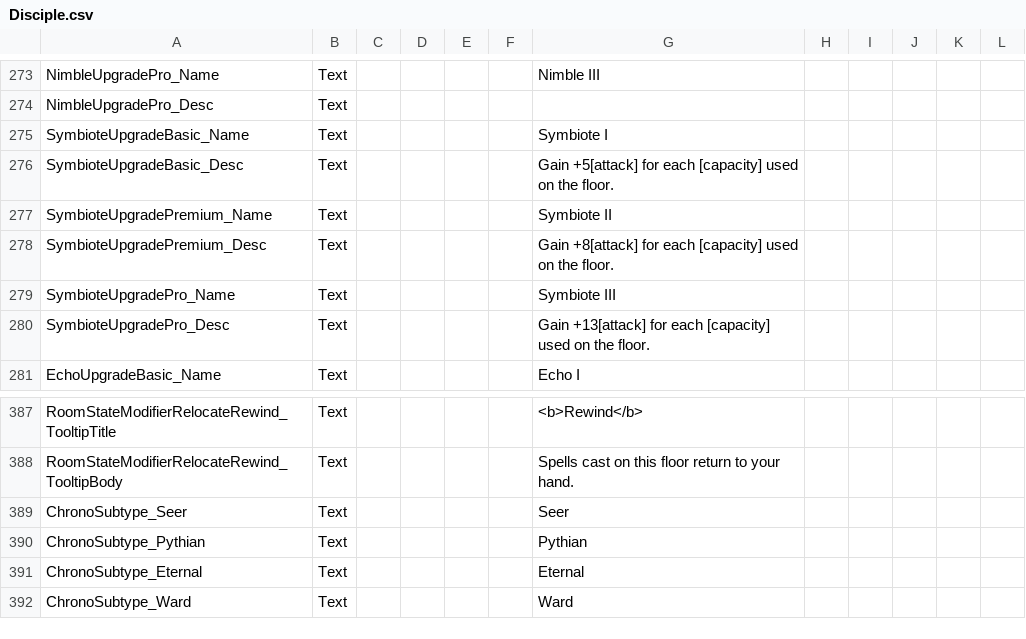
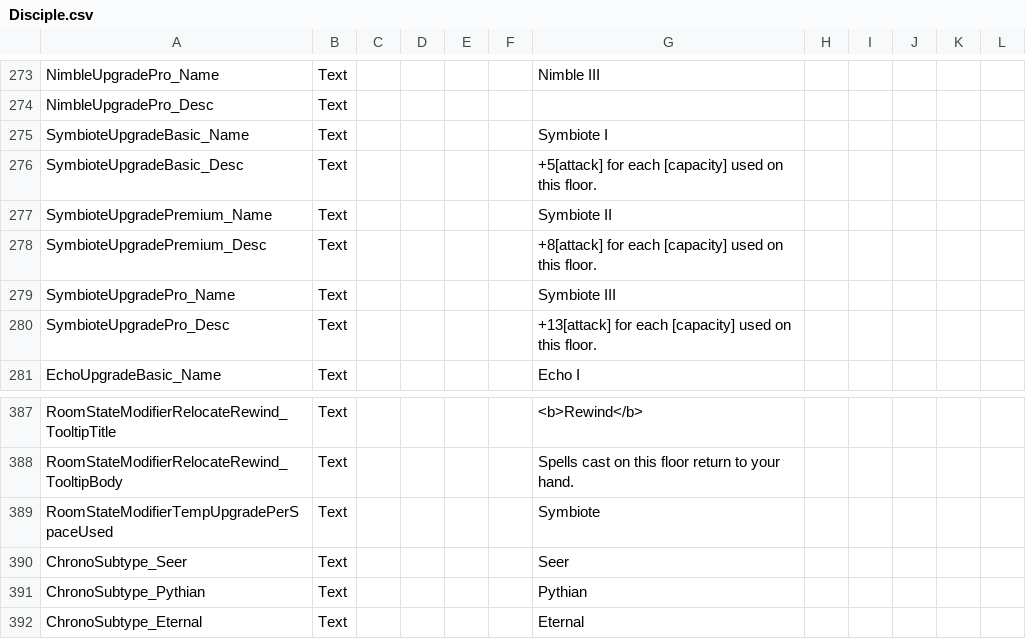
Before and after one commit to Tempus/Disciple-Monster-Train, a CSV file: PublishAssets/Disciple.csv, drawn as a sheet; only a part is shown, gaps mark what is left out; the shorter side is filled out with more unchanged rows.

Commit message:
- Changed Symbiote's code to use a RoomModifierData - Symbiote no longer dynamically adjusts stats mid-combat (fixes combat preview) - Symbiote now shows stat boost previews when units are played on its floor - Added stat UI notifications for Symbiote's stat adjustments - Fixed Symbiote's tooltips

```diff
--- a/PublishAssets/Disciple.csv
+++ b/PublishAssets/Disciple.csv
@@ -275,7 +275,7 @@ NimbleUpgradePro_Desc;Text;;;;;;;;;;
 SymbioteUpgradeBasic_Name;Text;;;;;Symbiote I;;;;;
-SymbioteUpgradeBasic_Desc;Text;;;;;Gain +5[attack] for each [capacity] used on the floor.;;;;;
+SymbioteUpgradeBasic_Desc;Text;;;;;+5[attack] for each [capacity] used on this floor.;;;;;
 SymbioteUpgradePremium_Name;Text;;;;;Symbiote II;;;;;
-SymbioteUpgradePremium_Desc;Text;;;;;Gain +8[attack] for each [capacity] used on the floor.;;;;;
+SymbioteUpgradePremium_Desc;Text;;;;;+8[attack] for each [capacity] used on this floor.;;;;;
 SymbioteUpgradePro_Name;Text;;;;;Symbiote III;;;;;
-SymbioteUpgradePro_Desc;Text;;;;;Gain +13[attack] for each [capacity] used on the floor.;;;;;
+SymbioteUpgradePro_Desc;Text;;;;;+13[attack] for each [capacity] used on this floor.;;;;;
 EchoUpgradeBasic_Name;Text;;;;;Echo I;;;;;
@@ -388,2 +388,3 @@ RoomStateModifierRelocateRewind_TooltipTitle;Text;;;;;<b>Rewind</b>;;;;;
 RoomStateModifierRelocateRewind_TooltipBody;Text;;;;;Spells cast on this floor return to your hand.;;;;;
+RoomStateModifierTempUpgradePerSpaceUsed;Text;;;;;Symbiote;;;;;
 ChronoSubtype_Seer;Text;;;;;Seer;;;;;
```
Also changed, not shown: 4 other files.
